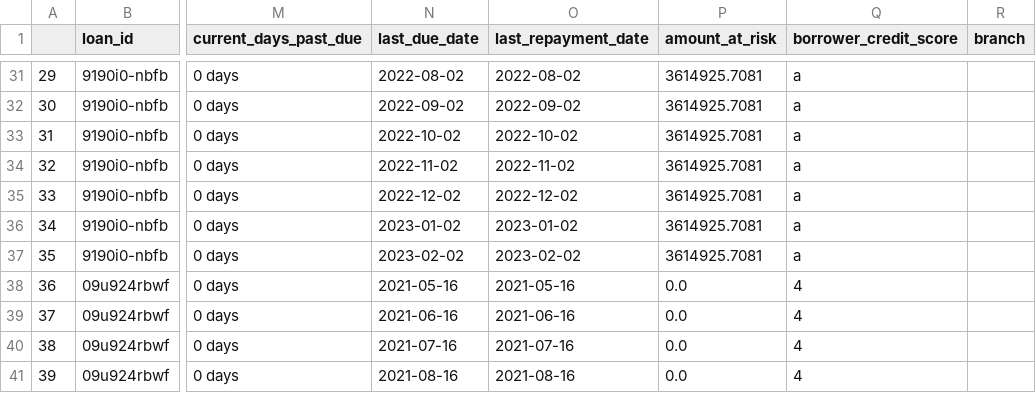
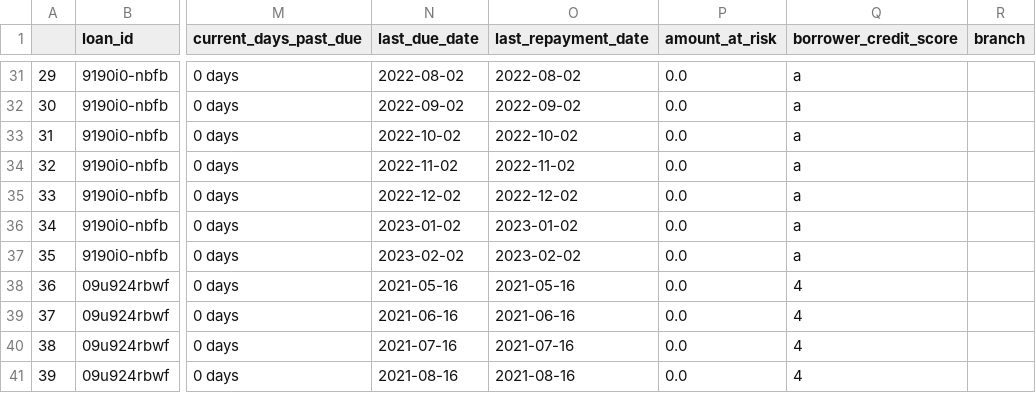
Before and after one commit to JamiuAfolabi/autochek, a CSV file: question_one/output2.csv, drawn as a sheet; only a part is shown, gaps mark what is left out; the diff covers the shown part only; the diff names each change by its address in the sheet, - before the commit and + after, or states it on an @@ line.

```diff
--- a/question_one/output2.csv
+++ b/question_one/output2.csv
-P31:P37 (amount_at_risk): 3614925.7081
+P31:P37 (amount_at_risk): 0.0
```
Also changed, not shown: 26 edited cells elsewhere in this file, 1 other file.
